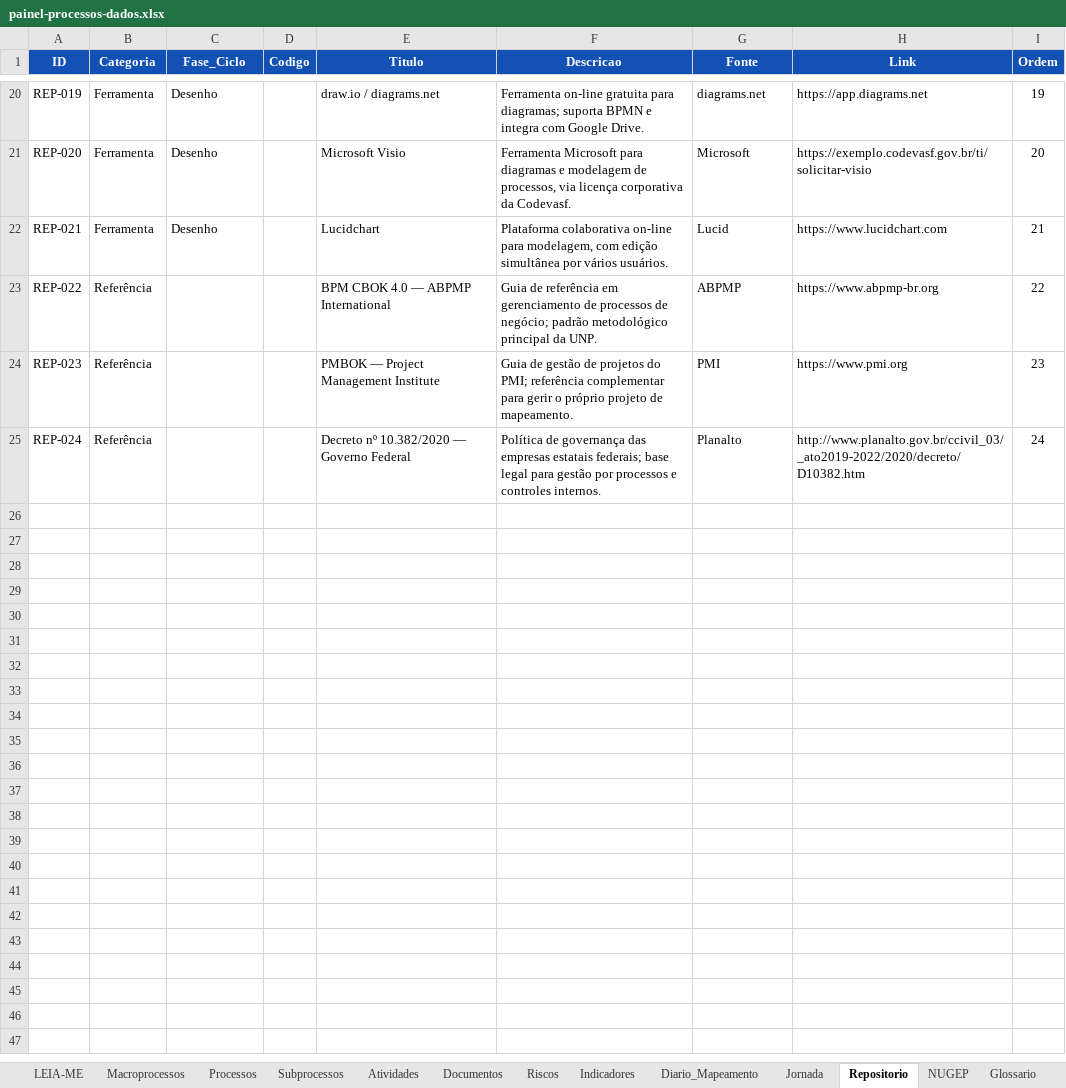
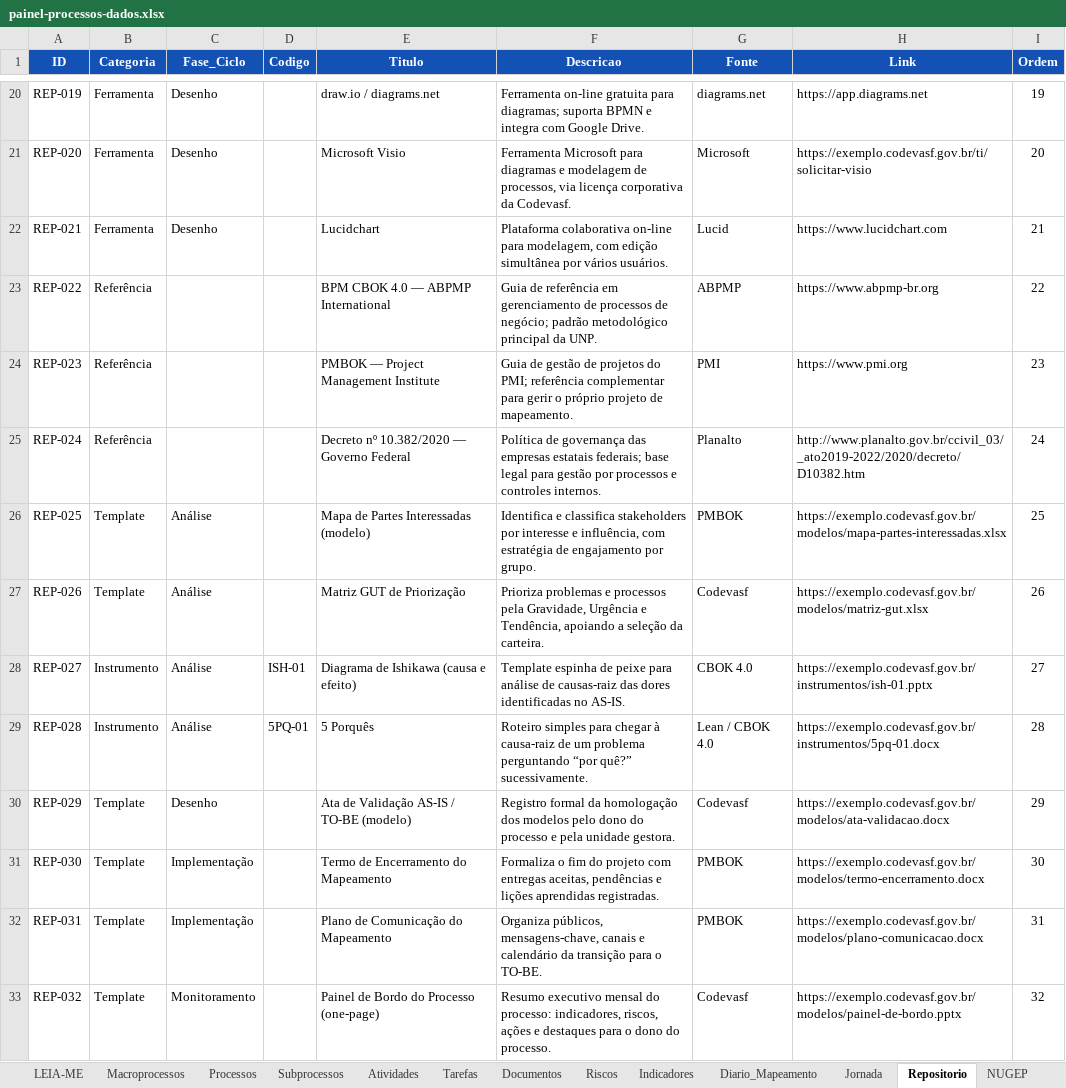
Before and after one commit to ordonescodevasf/painel_de_processos, an Excel workbook: data/painel-processos-dados.xlsx, sheet Repositorio, drawn as a sheet; only a part is shown, gaps mark what is left out; values as stored, in another font and other column widths than the file's, no borders; charts and pictures not drawn; the diff names each change by its address in the sheet, - before the commit and + after, or states it on an @@ line.

```diff
--- a/data/painel-processos-dados.xlsx (sheet Repositorio)
+++ b/data/painel-processos-dados.xlsx (sheet Repositorio)
+sheet tab: Tarefas
+row 26: REP-025 | Template | Análise |  | Mapa de Partes Interessadas (modelo) | Identifica e classifica stakeholders por interesse e influência, com estratégia de engajamento por grupo. | PMBOK | https://exemplo.codevasf.gov.br/modelos/mapa-partes-interessadas.xlsx | 25
+row 27: REP-026 | Template | Análise |  | Matriz GUT de Priorização | Prioriza problemas e processos pela Gravidade, Urgência e Tendência, apoiando a seleção da carteira. | Codevasf | https://exemplo.codevasf.gov.br/modelos/matriz-gut.xlsx | 26
+row 28: REP-027 | Instrumento | Análise | ISH-01 | Diagrama de Ishikawa (causa e efeito) | Template espinha de peixe para análise de causas-raiz das dores identificadas no AS-IS. | CBOK 4.0 | https://exemplo.codevasf.gov.br/instrumentos/ish-01.pptx | 27
+row 29: REP-028 | Instrumento | Análise | 5PQ-01 | 5 Porquês | Roteiro simples para chegar à causa-raiz de um problema perguntando “por quê?” sucessivamente. | Lean / CBOK 4.0 | https://exemplo.codevasf.gov.br/instrumentos/5pq-01.docx | 28
+row 30: REP-029 | Template | Desenho |  | Ata de Validação AS-IS / TO-BE (modelo) | Registro formal da homologação dos modelos pelo dono do processo e pela unidade gestora. | Codevasf | https://exemplo.codevasf.gov.br/modelos/ata-validacao.docx | 29
+row 31: REP-030 | Template | Implementação |  | Termo de Encerramento do Mapeamento | Formaliza o fim do projeto com entregas aceitas, pendências e lições aprendidas registradas. | PMBOK | https://exemplo.codevasf.gov.br/modelos/termo-encerramento.docx | 30
+row 32: REP-031 | Template | Implementação |  | Plano de Comunicação do Mapeamento | Organiza públicos, mensagens-chave, canais e calendário da transição para o TO-BE. | PMBOK | https://exemplo.codevasf.gov.br/modelos/plano-comunicacao.docx | 31
+row 33: REP-032 | Template | Monitoramento |  | Painel de Bordo do Processo (one-page) | Resumo executivo mensal do processo: indicadores, riscos, ações e destaques para o dono do processo. | Codevasf | https://exemplo.codevasf.gov.br/modelos/painel-de-bordo.pptx | 32
```
Also changed, not shown: sheet NUGEP, sheet LEIA-ME, sheet Listas, sheet Glossario, charts or pictures, 8 other files.
